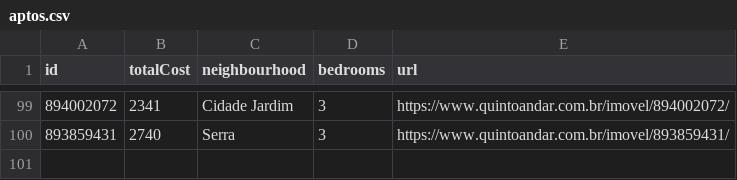
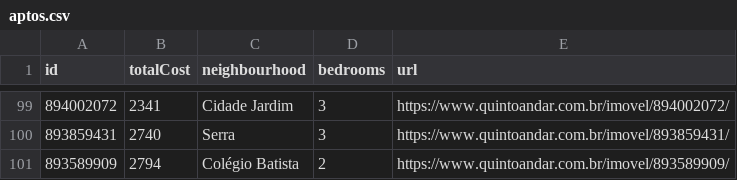
Before and after one commit to a-moreira/apto, a CSV file: data/aptos.csv, drawn as a sheet; only a part is shown, gaps mark what is left out.

```diff
--- a/data/aptos.csv
+++ b/data/aptos.csv
@@ -100 +100,2 @@ id,totalCost,neighbourhood,bedrooms,url
 893859431,2740,Serra,3,https://www.quintoandar.com.br/imovel/893859431/
+893589909,2794,Colégio Batista,2,https://www.quintoandar.com.br/imovel/893589909/
```
